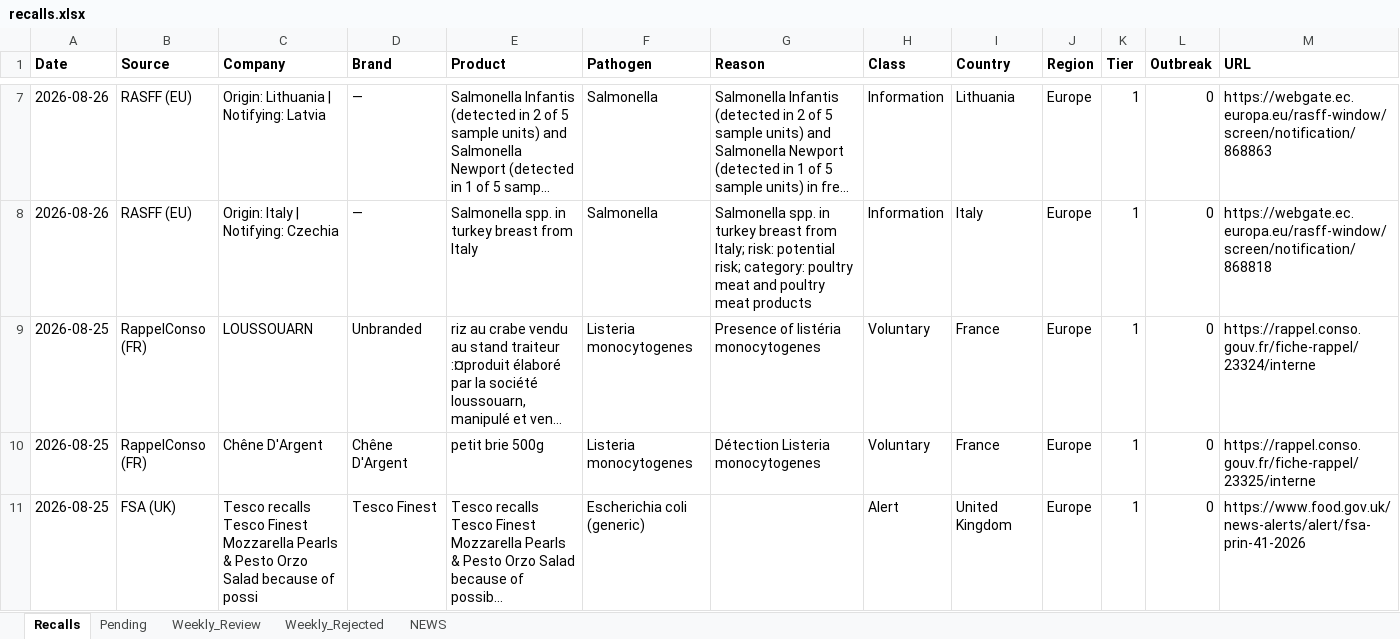
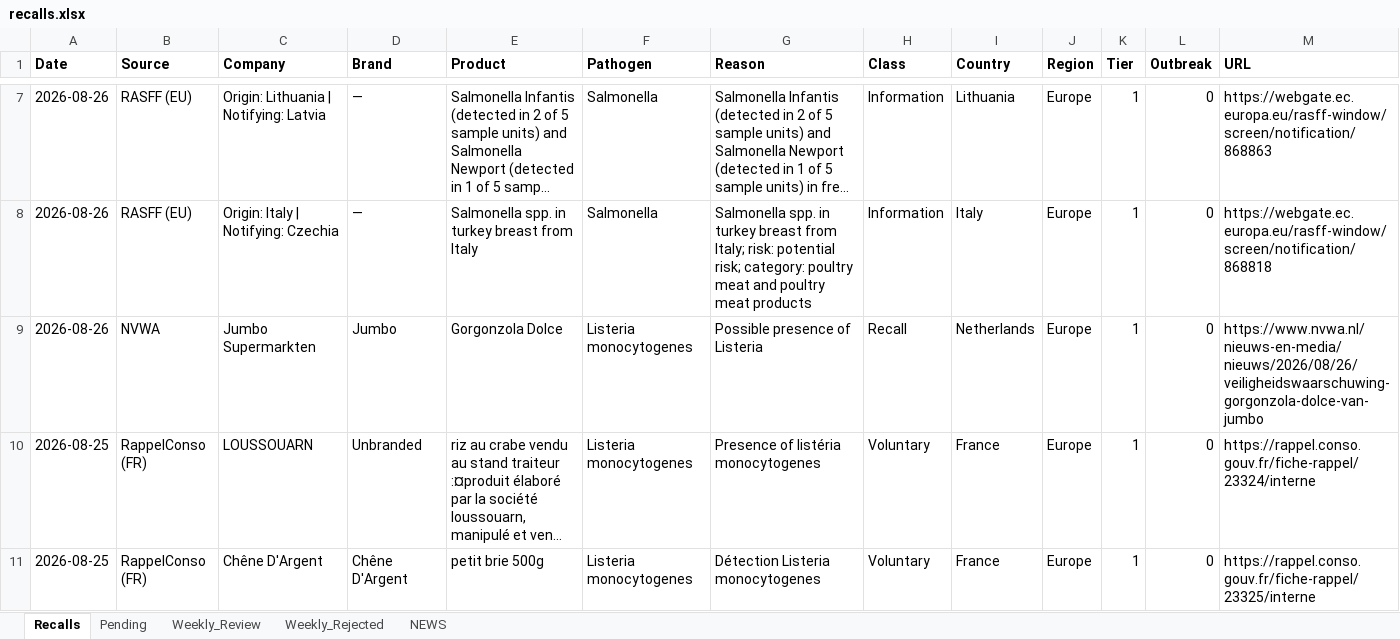
Before and after one commit to Visitune/FOOD-SAFETY-HORIZON-SCAN, an Excel workbook: docs/data/recalls.xlsx, sheet Recalls, drawn as a sheet; only a part is shown, gaps mark what is left out; the shorter side is filled out with more unchanged rows; long unchanged cells end in …; values as stored, in another font and other column widths than the file's, no borders; rows hold the shown columns only; the diff names each change by its address in the sheet, - before the commit and + after, or states it on an @@ line.

```diff
--- a/docs/data/recalls.xlsx (sheet Recalls)
+++ b/docs/data/recalls.xlsx (sheet Recalls)
+row 9: 2026-08-26 | NVWA | Jumbo Supermarkten | Jumbo | Gorgonzola Dolce | Listeria monocytogenes | Possible presence of Listeria | Recall | Netherlands | Europe | 1 | 0 | https://www.nvwa.nl/nieuws-en-media/nieuws/2026/08/26/veiligheidswaarschuwing-gorgonzola-dolce-van-jumbo
```
Also changed, not shown: sheet Pending, sheet Weekly_Review, sheet Weekly_Rejected, 4 other files.
